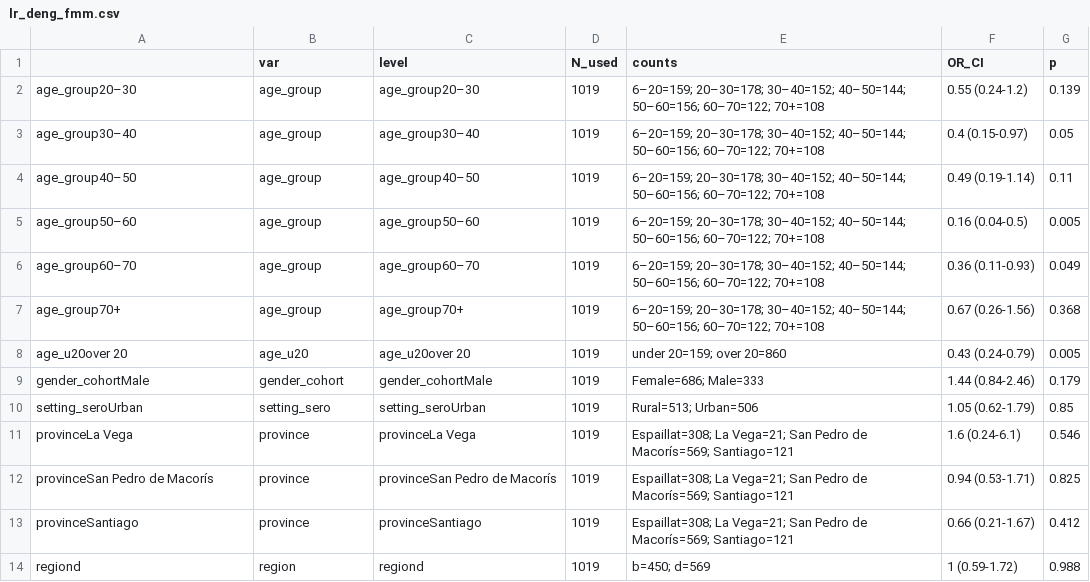
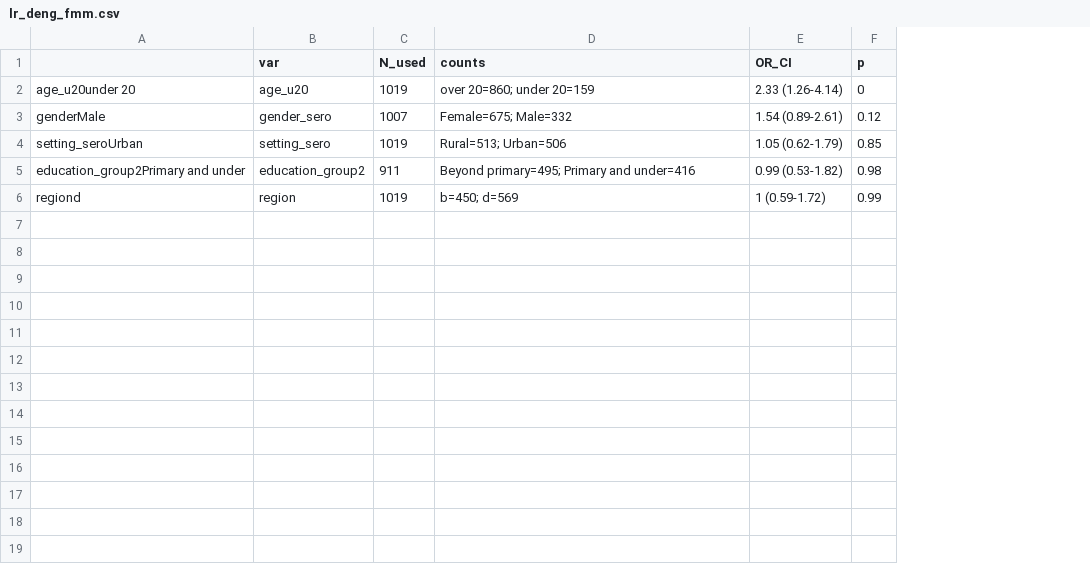
Before and after one commit to alexrichings/Chapter-1, a CSV file: outputs/lr_deng_fmm.csv, drawn as a sheet; removed rows and columns are numbered as before the commit, all else as after; the diff names each change by its address in the sheet, - before the commit and + after, or states it on an @@ line.

Commit message:
Update lr_deng_fmm.csv

```diff
--- a/outputs/lr_deng_fmm.csv
+++ b/outputs/lr_deng_fmm.csv
-column C (level), row 8: age_u20over 20; row 10: setting_seroUrban; row 14: regiond
-row 2: age_group20–30 | age_group | age_group20–30 | 1019 | 6–20=159; 20–30=178; 30–40=152; 40–50=144; 50–60=156; 60–70=122; 70+=108 | 0.55 (0.24-1.2) | 0.139
-row 3: age_group30–40 | age_group | age_group30–40 | 1019 | 6–20=159; 20–30=178; 30–40=152; 40–50=144; 50–60=156; 60–70=122; 70+=108 | 0.4 (0.15-0.97) | 0.05
-row 4: age_group40–50 | age_group | age_group40–50 | 1019 | 6–20=159; 20–30=178; 30–40=152; 40–50=144; 50–60=156; 60–70=122; 70+=108 | 0.49 (0.19-1.14) | 0.11
-row 5: age_group50–60 | age_group | age_group50–60 | 1019 | 6–20=159; 20–30=178; 30–40=152; 40–50=144; 50–60=156; 60–70=122; 70+=108 | 0.16 (0.04-0.5) | 0.005
-row 6: age_group60–70 | age_group | age_group60–70 | 1019 | 6–20=159; 20–30=178; 30–40=152; 40–50=144; 50–60=156; 60–70=122; 70+=108 | 0.36 (0.11-0.93) | 0.049
-row 7: age_group70+ | age_group | age_group70+ | 1019 | 6–20=159; 20–30=178; 30–40=152; 40–50=144; 50–60=156; 60–70=122; 70+=108 | 0.67 (0.26-1.56) | 0.368
-A2: age_u20over 20
+A2: age_u20under 20
-D2 (counts): under 20=159; over 20=860
+D2 (counts): over 20=860; under 20=159
-E2 (OR_CI): 0.43 (0.24-0.79)
+E2 (OR_CI): 2.33 (1.26-4.14)
-F2 (p): 0.005
+F2 (p): 0
-row 9: gender_cohortMale | gender_cohort | gender_cohortMale | 1019 | Female=686; Male=333 | 1.44 (0.84-2.46) | 0.179
+row 3: genderMale | gender_sero | 1007 | Female=675; Male=332 | 1.54 (0.89-2.61) | 0.12
-row 11: provinceLa Vega | province | provinceLa Vega | 1019 | Espaillat=308; La Vega=21; San Pedro de Macorís=569; Santiago=121 | 1.6 (0.24-6.1) | 0.546
-row 12: provinceSan Pedro de Macorís | province | provinceSan Pedro de Macorís | 1019 | Espaillat=308; La Vega=21; San Pedro de Macorís=569; Santiago=121 | 0.94 (0.53-1.71) | 0.825
-row 13: provinceSantiago | province | provinceSantiago | 1019 | Espaillat=308; La Vega=21; San Pedro de Macorís=569; Santiago=121 | 0.66 (0.21-1.67) | 0.412
+row 5: education_group2Primary and under | education_group2 | 911 | Beyond primary=495; Primary and under=416 | 0.99 (0.53-1.82) | 0.98
-F6 (p): 0.988
+F6 (p): 0.99
```
